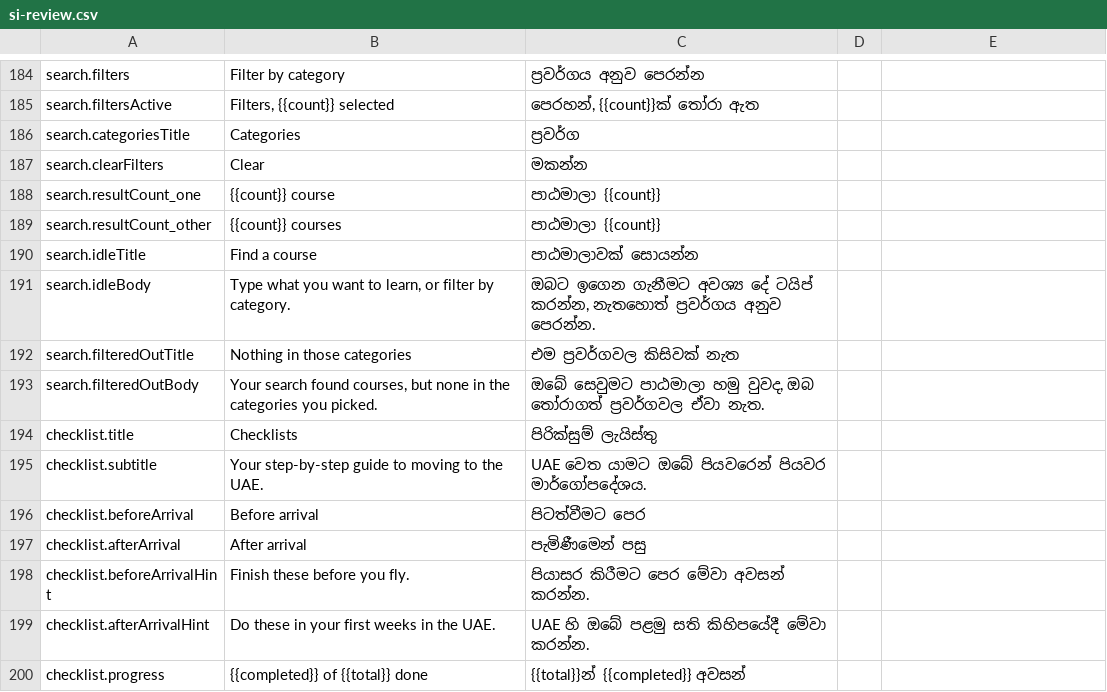
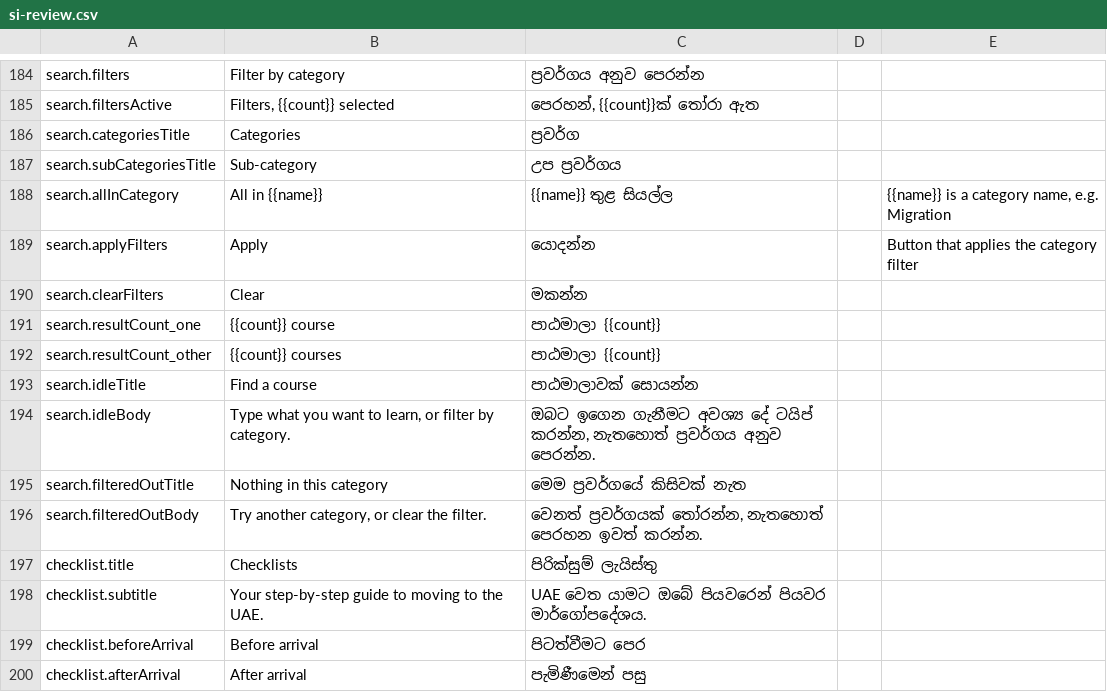
Before and after one commit to anuradhapathirana-aws/planb, a CSV file: docs/translations/si-review.csv, drawn as a sheet; only a part is shown, gaps mark what is left out; the shorter side is filled out with more unchanged rows.

Commit message:
add Subcategory for courses

```diff
--- a/docs/translations/si-review.csv
+++ b/docs/translations/si-review.csv
@@ -186,2 +186,5 @@
 "search.categoriesTitle","Categories","ප්‍රවර්ග",,
+"search.subCategoriesTitle","Sub-category","උප ප්‍රවර්ගය",,
+"search.allInCategory","All in {{name}}","{{name}} තුළ සියල්ල",,"{{name}} is a category name, e.g. Migration"
+"search.applyFilters","Apply","යොදන්න",,"Button that applies the category filter"
 "search.clearFilters","Clear","මකන්න",,
@@ -191,4 +194,4 @@
 "search.idleBody","Type what you want to learn, or filter by category.","ඔබට ඉගෙන ගැනීමට අවශ්‍ය දේ ටයිප් කරන්න, නැතහොත් ප්‍රවර්ගය අනුව පෙරන්න.",,
-"search.filteredOutTitle","Nothing in those categories","එම ප්‍රවර්ගවල කිසිවක් නැත",,
-"search.filteredOutBody","Your search found courses, but none in the categories you picked.","ඔබේ සෙවුමට පාඨමාලා හමු වුවද, ඔබ තෝරාගත් ප්‍රවර්ගවල ඒවා නැත.",,
+"search.filteredOutTitle","Nothing in this category","මෙම ප්‍රවර්ගයේ කිසිවක් නැත",,
+"search.filteredOutBody","Try another category, or clear the filter.","වෙනත් ප්‍රවර්ගයක් තෝරන්න, නැතහොත් පෙරහන ඉවත් කරන්න.",,
 "checklist.title","Checklists","පිරික්සුම් ලැයිස්තු",,
```
Also changed, not shown: 57 other files.
